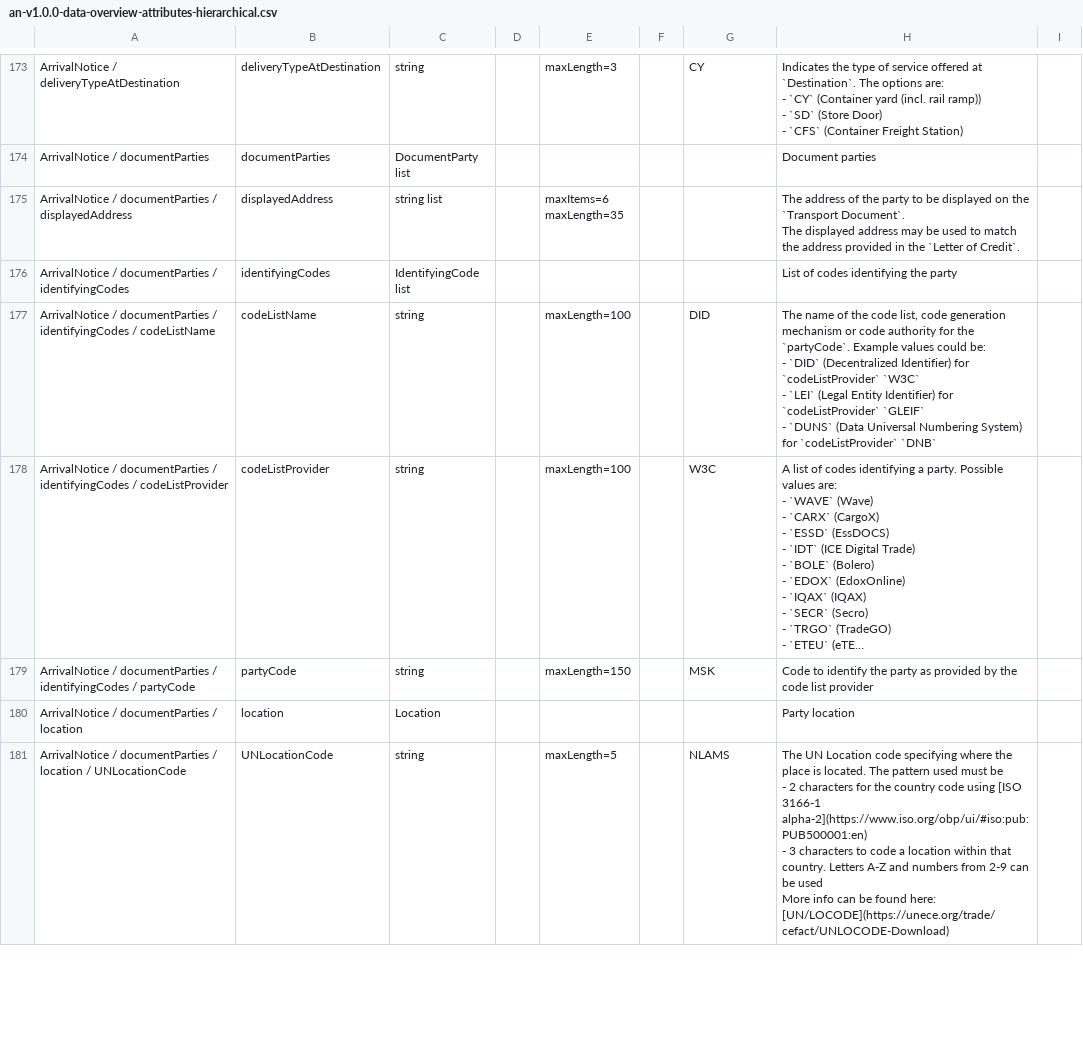
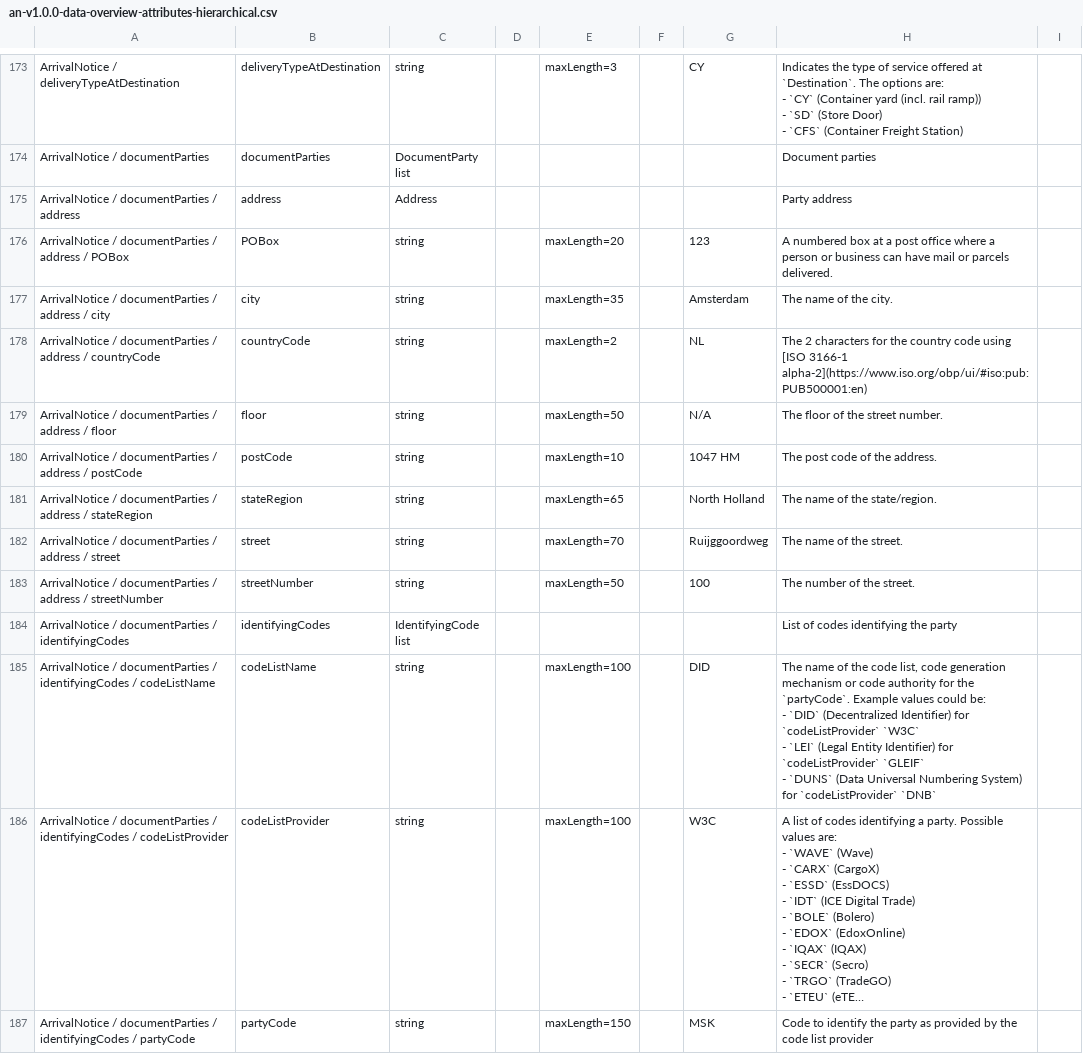
Before and after one commit to dcsaorg/Conformance-Gateway, a CSV file: specifications/generated-resources/standards/an/v100/an-v1.0.0-data-overview-attributes-hierarchical.csv, drawn as a sheet; only a part is shown, gaps mark what is left out; long unchanged cells end in …; removed rows and columns are numbered as before the commit, all else as after; ↵ is a line break in a cell; the diff covers the shown part only; the diff names each change by its address in the sheet, - before the commit and + after, or states it on an @@ line.

Commit message:
SD-2248 AN DocumentParty attribute updates

```diff
--- a/specifications/generated-resources/standards/an/v100/an-v1.0.0-data-overview-attributes-hierarchical.csv
+++ b/specifications/generated-resources/standards/an/v100/an-v1.0.0-data-overview-attributes-hierarchical.csv
-row 175: ArrivalNotice / documentParties / displayedAddress | displayedAddress | string list |  | maxItems=6 ↵ maxLength=35 |  |  | The address of the party to be displayed on the `Transport Document`. ↵ The displayed address may be used to match the address provided in the `Letter of Credit`.
+row 175: ArrivalNotice / documentParties / address | address | Address |  |  |  |  | Party address
+row 176: ArrivalNotice / documentParties / address / POBox | POBox | string |  | maxLength=20 |  | 123 | A numbered box at a post office where a person or business can have mail or parcels delivered.
+row 177: ArrivalNotice / documentParties / address / city | city | string |  | maxLength=35 |  | Amsterdam | The name of the city.
+row 178: ArrivalNotice / documentParties / address / countryCode | countryCode | string |  | maxLength=2 |  | NL | The 2 characters for the country code using [ISO 3166-1 alpha-2](https://www.iso.org/obp/ui/#iso:pub:PUB500001:en)
+row 179: ArrivalNotice / documentParties / address / floor | floor | string |  | maxLength=50 |  | N/A | The floor of the street number.
+row 180: ArrivalNotice / documentParties / address / postCode | postCode | string |  | maxLength=10 |  | 1047 HM | The post code of the address.
+row 181: ArrivalNotice / documentParties / address / stateRegion | stateRegion | string |  | maxLength=65 |  | North Holland | The name of the state/region.
+row 182: ArrivalNotice / documentParties / address / street | street | string |  | maxLength=70 |  | Ruijggoordweg | The name of the street.
+row 183: ArrivalNotice / documentParties / address / streetNumber | streetNumber | string |  | maxLength=50 |  | 100 | The number of the street.
-row 180: ArrivalNotice / documentParties / location | location | Location |  |  |  |  | Party location
-row 181: ArrivalNotice / documentParties / location / UNLocationCode | UNLocationCode | string |  | maxLength=5 |  | NLAMS | The UN Location code specifying where the place is located. The pattern used must be ↵ - 2 characters for the country code using [ISO 3166-1 alpha-2](https://www.iso.org/obp/ui/#iso:pub:PUB500001:en) ↵ - 3 characters to code a location within that country. Letters A-Z and numbers from 2-9 can be used ↵ More info can be found here: [UN/LOCODE](https://unece.org/trade/cefact/UNLOCODE-Download)
```
Also changed, not shown: 17 removed rows elsewhere in this file, specifications/generated-resources/standards/an/v100/an-v1.0.0-data-overview-attributes-normalized.csv, 4 other files.
